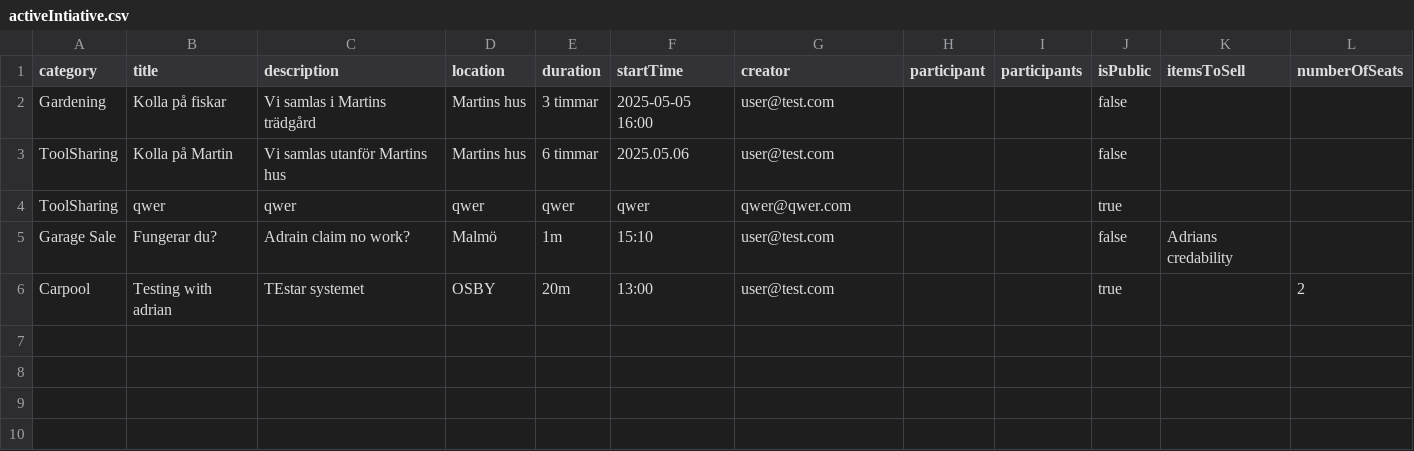
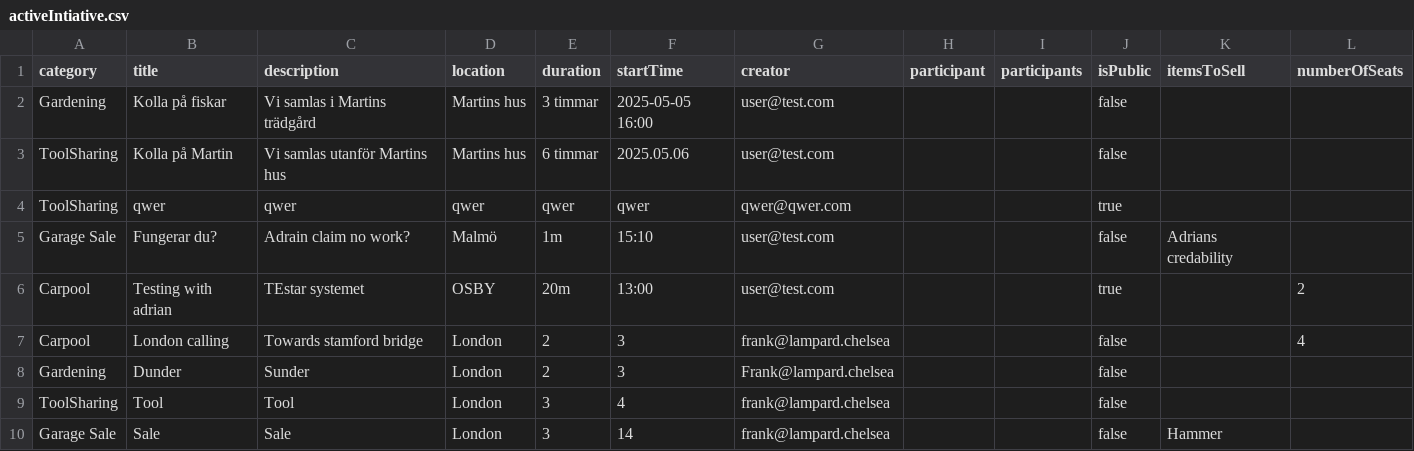
Before and after one commit to qqequalstears/LocalZeroToLocalHero, a CSV file: src/main/java/Server/fileStorage/activeIntiative.csv, drawn as a sheet; the diff names each change by its address in the sheet, - before the commit and + after, or states it on an @@ line.

```diff
--- a/src/main/java/Server/fileStorage/activeIntiative.csv
+++ b/src/main/java/Server/fileStorage/activeIntiative.csv
+row 7: Carpool | London calling | Towards stamford bridge | London | 2 | 3 | frank@lampard.chelsea |  |  | false |  | 4
+row 8: Gardening | Dunder | Sunder | London | 2 | 3 | Frank@lampard.chelsea |  |  | false
+row 9: ToolSharing | Tool | Tool | London | 3 | 4 | frank@lampard.chelsea |  |  | false
+row 10: Garage Sale | Sale | Sale | London | 3 | 14 | frank@lampard.chelsea |  |  | false | Hammer
```
Also changed, not shown: src/main/java/Server/fileStorage/achievements.csv, src/main/java/Server/fileStorage/log.csv, 10 other files.
